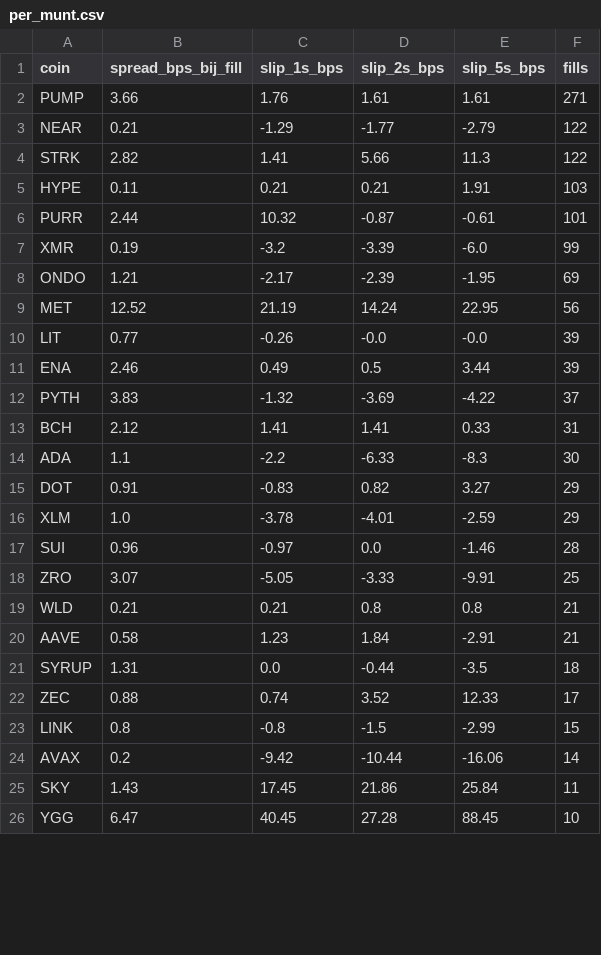
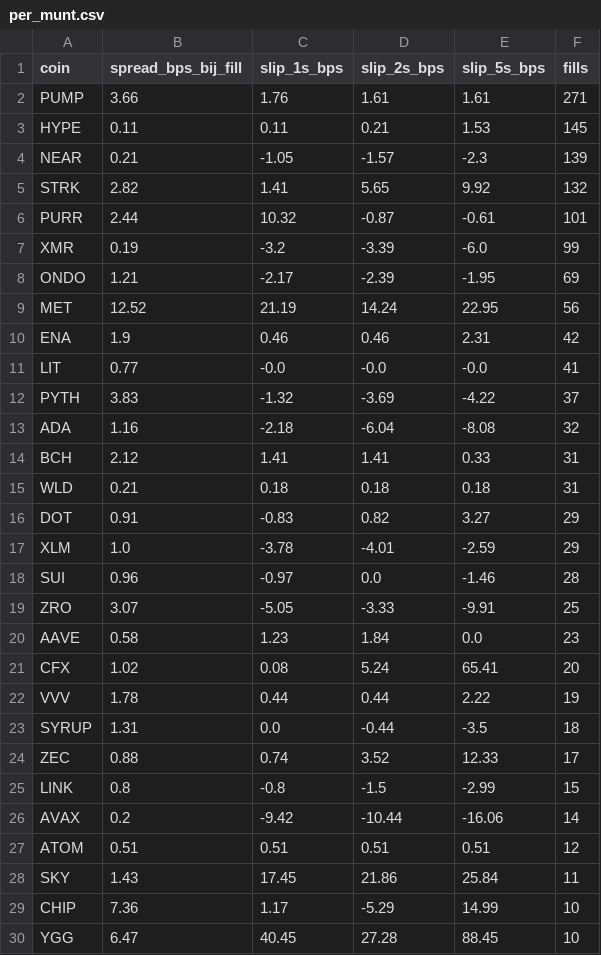
Before and after one commit to mylanreijnen2003-bot/kopieerbot, a CSV file: kopietest/slippage/per_munt.csv, drawn as a sheet; only a part is shown; the diff covers the shown part only.

```diff
--- a/kopietest/slippage/per_munt.csv
+++ b/kopietest/slippage/per_munt.csv
@@ -2,5 +2,5 @@ coin,spread_bps_bij_fill,slip_1s_bps,slip_2s_bps,slip_5s_bps,fills
 PUMP,3.66,1.76,1.61,1.61,271
-NEAR,0.21,-1.29,-1.77,-2.79,122
-STRK,2.82,1.41,5.66,11.3,122
-HYPE,0.11,0.21,0.21,1.91,103
+HYPE,0.11,0.11,0.21,1.53,145
+NEAR,0.21,-1.05,-1.57,-2.3,139
+STRK,2.82,1.41,5.65,9.92,132
 PURR,2.44,10.32,-0.87,-0.61,101
@@ -9,7 +9,8 @@ ONDO,1.21,-2.17,-2.39,-1.95,69
 MET,12.52,21.19,14.24,22.95,56
-LIT,0.77,-0.26,-0.0,-0.0,39
-ENA,2.46,0.49,0.5,3.44,39
+ENA,1.9,0.46,0.46,2.31,42
+LIT,0.77,-0.0,-0.0,-0.0,41
 PYTH,3.83,-1.32,-3.69,-4.22,37
+ADA,1.16,-2.18,-6.04,-8.08,32
 BCH,2.12,1.41,1.41,0.33,31
-ADA,1.1,-2.2,-6.33,-8.3,30
+WLD,0.21,0.18,0.18,0.18,31
 DOT,0.91,-0.83,0.82,3.27,29
@@ -18,4 +19,5 @@ SUI,0.96,-0.97,0.0,-1.46,28
 ZRO,3.07,-5.05,-3.33,-9.91,25
-WLD,0.21,0.21,0.8,0.8,21
-AAVE,0.58,1.23,1.84,-2.91,21
+AAVE,0.58,1.23,1.84,0.0,23
+CFX,1.02,0.08,5.24,65.41,20
+VVV,1.78,0.44,0.44,2.22,19
 SYRUP,1.31,0.0,-0.44,-3.5,18
@@ -24,3 +26,5 @@ LINK,0.8,-0.8,-1.5,-2.99,15
 AVAX,0.2,-9.42,-10.44,-16.06,14
+ATOM,0.51,0.51,0.51,0.51,12
 SKY,1.43,17.45,21.86,25.84,11
+CHIP,7.36,1.17,-5.29,14.99,10
 YGG,6.47,40.45,27.28,88.45,10
```
Also changed, not shown: 2 added rows, 2 removed rows and 5 moved rows elsewhere in this file, 19 other files.
